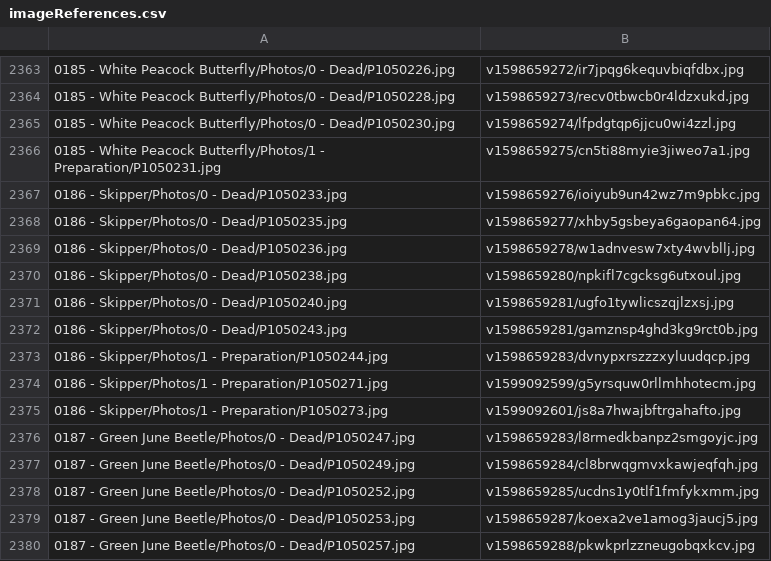
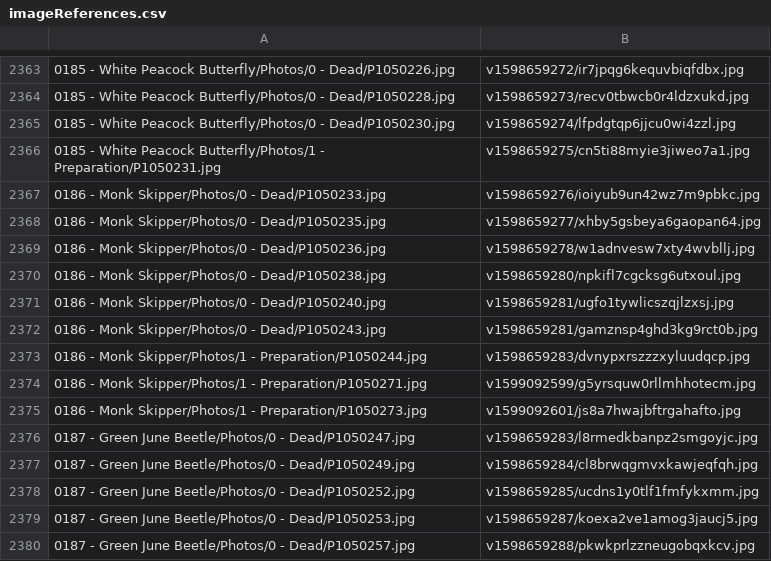
Before and after one commit to ZGorlock/SpecimensWebsiteGenerator, a CSV file: resources/imageReferences.csv, drawn as a sheet; only a part is shown, gaps mark what is left out.

Commit message:
Updated Specimen

```diff
--- a/resources/imageReferences.csv
+++ b/resources/imageReferences.csv
@@ -2366,11 +2366,11 @@
 0185 - White Peacock Butterfly/Photos/1 - Preparation/P1050231.jpg,v1598659275/cn5ti88myie3jiweo7a1.jpg
-0186 - Skipper/Photos/0 - Dead/P1050233.jpg,v1598659276/ioiyub9un42wz7m9pbkc.jpg
-0186 - Skipper/Photos/0 - Dead/P1050235.jpg,v1598659277/xhby5gsbeya6gaopan64.jpg
-0186 - Skipper/Photos/0 - Dead/P1050236.jpg,v1598659278/w1adnvesw7xty4wvbllj.jpg
-0186 - Skipper/Photos/0 - Dead/P1050238.jpg,v1598659280/npkifl7cgcksg6utxoul.jpg
-0186 - Skipper/Photos/0 - Dead/P1050240.jpg,v1598659281/ugfo1tywlicszqjlzxsj.jpg
-0186 - Skipper/Photos/0 - Dead/P1050243.jpg,v1598659281/gamznsp4ghd3kg9rct0b.jpg
-0186 - Skipper/Photos/1 - Preparation/P1050244.jpg,v1598659283/dvnypxrszzzxyluudqcp.jpg
-0186 - Skipper/Photos/1 - Preparation/P1050271.jpg,v1599092599/g5yrsquw0rllmhhotecm.jpg
-0186 - Skipper/Photos/1 - Preparation/P1050273.jpg,v1599092601/js8a7hwajbftrgahafto.jpg
+0186 - Monk Skipper/Photos/0 - Dead/P1050233.jpg,v1598659276/ioiyub9un42wz7m9pbkc.jpg
+0186 - Monk Skipper/Photos/0 - Dead/P1050235.jpg,v1598659277/xhby5gsbeya6gaopan64.jpg
+0186 - Monk Skipper/Photos/0 - Dead/P1050236.jpg,v1598659278/w1adnvesw7xty4wvbllj.jpg
+0186 - Monk Skipper/Photos/0 - Dead/P1050238.jpg,v1598659280/npkifl7cgcksg6utxoul.jpg
+0186 - Monk Skipper/Photos/0 - Dead/P1050240.jpg,v1598659281/ugfo1tywlicszqjlzxsj.jpg
+0186 - Monk Skipper/Photos/0 - Dead/P1050243.jpg,v1598659281/gamznsp4ghd3kg9rct0b.jpg
+0186 - Monk Skipper/Photos/1 - Preparation/P1050244.jpg,v1598659283/dvnypxrszzzxyluudqcp.jpg
+0186 - Monk Skipper/Photos/1 - Preparation/P1050271.jpg,v1599092599/g5yrsquw0rllmhhotecm.jpg
+0186 - Monk Skipper/Photos/1 - Preparation/P1050273.jpg,v1599092601/js8a7hwajbftrgahafto.jpg
 0187 - Green June Beetle/Photos/0 - Dead/P1050247.jpg,v1598659283/l8rmedkbanpz2smgoyjc.jpg
```
